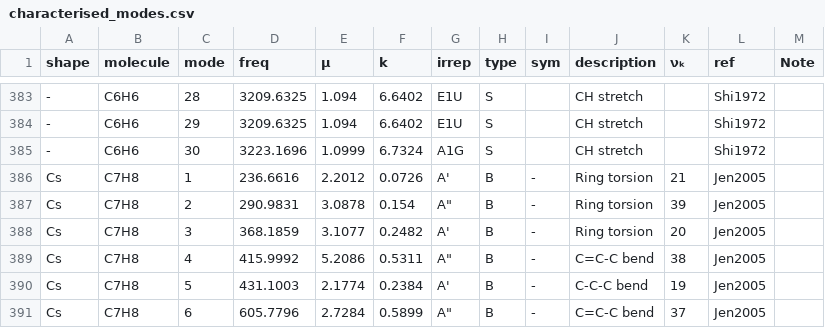
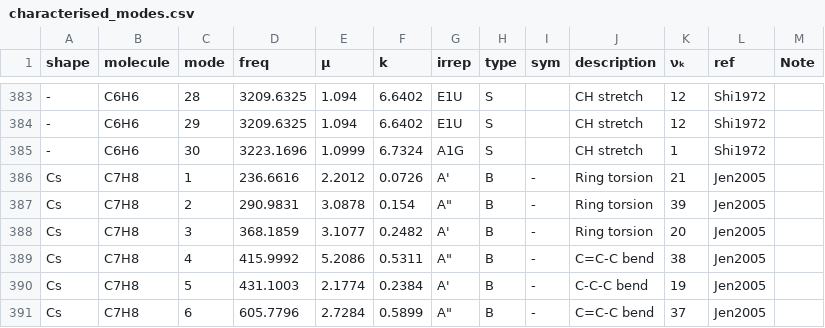
Before and after one commit to Chitiphat-Auvichien/scoring-functions, a CSV file: data/characterised_modes.csv, drawn as a sheet; only a part is shown, gaps mark what is left out; the diff covers the shown part only; the diff names each change by its address in the sheet, - before the commit and + after, or states it on an @@ line.

```diff
--- a/data/characterised_modes.csv
+++ b/data/characterised_modes.csv
-K383:K384 (νₖ): (empty)
+K383:K384 (νₖ): 12
-K385 (νₖ): (empty)
+K385 (νₖ): 1
```
Also changed, not shown: 27 edited cells elsewhere in this file.
